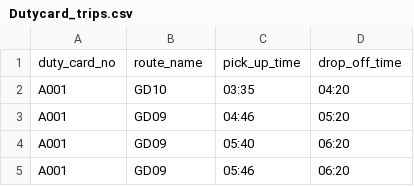
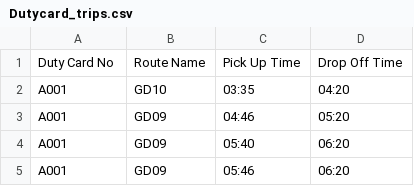
Before and after one commit to SarunSaji31/OCC_Drivers_Headcount, a CSV file: Drivers_Master/Dutycard_trips.csv, drawn as a sheet; only a part is shown; removed rows and columns are numbered as before the commit, all else as after; the diff names each change by its address in the sheet, - before the commit and + after, or states it on an @@ line.

```diff
--- a/Drivers_Master/Dutycard_trips.csv
+++ b/Drivers_Master/Dutycard_trips.csv
-row 1: duty_card_no | route_name | pick_up_time | drop_off_time
+row 1: Duty Card No | Route Name | Pick Up Time | Drop Off Time
```
Also changed, not shown: 16 other files.
